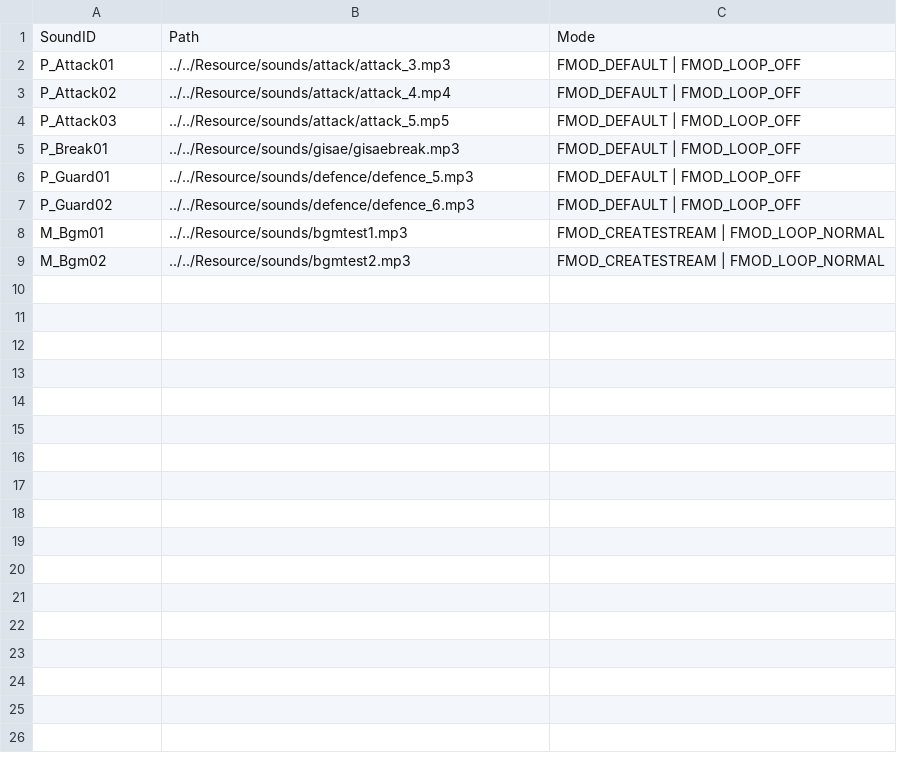
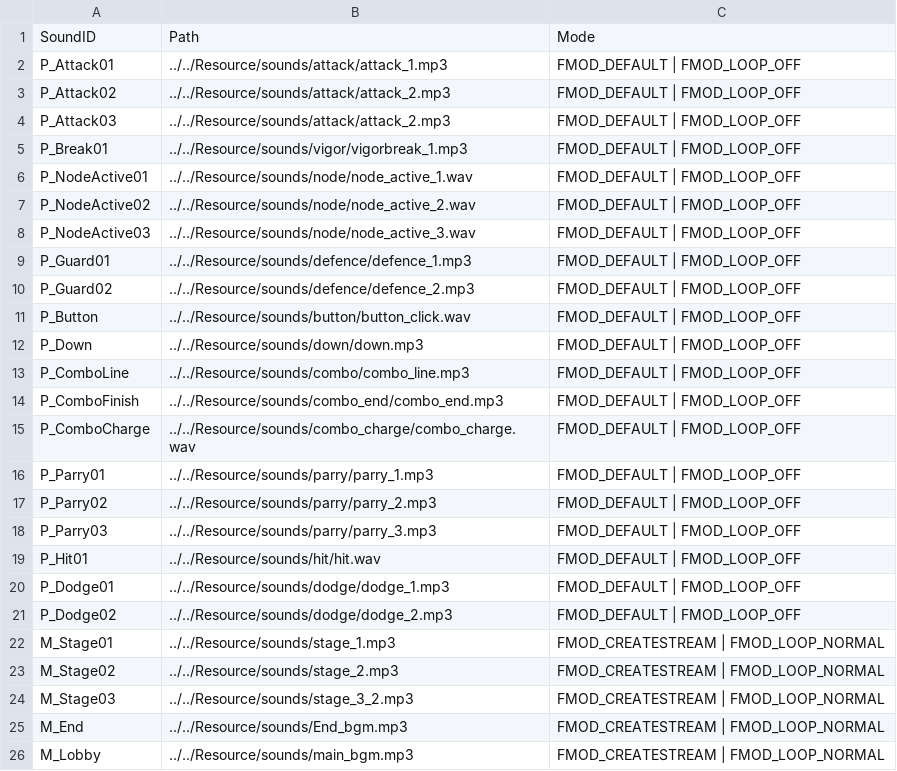
Before and after one commit to mob954325/2Q_AttackDefenceLog, a CSV file: Resource/DataTable/AllSoundList.csv, drawn as a sheet.

Commit message:
slider기능추가, 카메라 흔들림 종류 추가, 이펙트 매니저 기능, 각 인스턴스 추가
1.slider에 각 버튼 layer 설정 함수 추가
2. 카메라 흔들림 종류 3가지 추가
3. 이펙트 매니저에서 이펙트들 카메라 영향안받도록하는 함수 추가(SetUnityValue)
4. 이펙트인스턴스 추가(신규 이펙트및 애니메이션 추가)
5. App 구현예제 추가( 마우스변경 , 시작시 모든 음악 오디오시스템에 등록 하는법)

```diff
--- a/Resource/DataTable/AllSoundList.csv
+++ b/Resource/DataTable/AllSoundList.csv
@@ -1,9 +1,26 @@
 SoundID,Path,Mode
-P_Attack01,../../Resource/sounds/attack/attack_3.mp3,FMOD_DEFAULT | FMOD_LOOP_OFF
-P_Attack02,../../Resource/sounds/attack/attack_4.mp4,FMOD_DEFAULT | FMOD_LOOP_OFF
-P_Attack03,../../Resource/sounds/attack/attack_5.mp5,FMOD_DEFAULT | FMOD_LOOP_OFF
-P_Break01,../../Resource/sounds/gisae/gisaebreak.mp3,FMOD_DEFAULT | FMOD_LOOP_OFF
-P_Guard01,../../Resource/sounds/defence/defence_5.mp3,FMOD_DEFAULT | FMOD_LOOP_OFF
-P_Guard02,../../Resource/sounds/defence/defence_6.mp3,FMOD_DEFAULT | FMOD_LOOP_OFF
-M_Bgm01,../../Resource/sounds/bgmtest1.mp3,FMOD_CREATESTREAM | FMOD_LOOP_NORMAL
-M_Bgm02,../../Resource/sounds/bgmtest2.mp3,FMOD_CREATESTREAM | FMOD_LOOP_NORMAL
+P_Attack01,../../Resource/sounds/attack/attack_1.mp3,FMOD_DEFAULT | FMOD_LOOP_OFF
+P_Attack02,../../Resource/sounds/attack/attack_2.mp3,FMOD_DEFAULT | FMOD_LOOP_OFF
+P_Attack03,../../Resource/sounds/attack/attack_2.mp3,FMOD_DEFAULT | FMOD_LOOP_OFF
+P_Break01,../../Resource/sounds/vigor/vigorbreak_1.mp3,FMOD_DEFAULT | FMOD_LOOP_OFF
+P_NodeActive01,../../Resource/sounds/node/node_active_1.wav,FMOD_DEFAULT | FMOD_LOOP_OFF
+P_NodeActive02,../../Resource/sounds/node/node_active_2.wav,FMOD_DEFAULT | FMOD_LOOP_OFF
+P_NodeActive03,../../Resource/sounds/node/node_active_3.wav,FMOD_DEFAULT | FMOD_LOOP_OFF
+P_Guard01,../../Resource/sounds/defence/defence_1.mp3,FMOD_DEFAULT | FMOD_LOOP_OFF
+P_Guard02,../../Resource/sounds/defence/defence_2.mp3,FMOD_DEFAULT | FMOD_LOOP_OFF
+P_Button,../../Resource/sounds/button/button_click.wav,FMOD_DEFAULT | FMOD_LOOP_OFF
+P_Down,../../Resource/sounds/down/down.mp3,FMOD_DEFAULT | FMOD_LOOP_OFF
+P_ComboLine,../../Resource/sounds/combo/combo_line.mp3,FMOD_DEFAULT | FMOD_LOOP_OFF
+P_ComboFinish,../../Resource/sounds/combo_end/combo_end.mp3,FMOD_DEFAULT | FMOD_LOOP_OFF
+P_ComboCharge,../../Resource/sounds/combo_charge/combo_charge.wav,FMOD_DEFAULT | FMOD_LOOP_OFF
+P_Parry01,../../Resource/sounds/parry/parry_1.mp3,FMOD_DEFAULT | FMOD_LOOP_OFF
+P_Parry02,../../Resource/sounds/parry/parry_2.mp3,FMOD_DEFAULT | FMOD_LOOP_OFF
+P_Parry03,../../Resource/sounds/parry/parry_3.mp3,FMOD_DEFAULT | FMOD_LOOP_OFF
+P_Hit01,../../Resource/sounds/hit/hit.wav,FMOD_DEFAULT | FMOD_LOOP_OFF
+P_Dodge01,../../Resource/sounds/dodge/dodge_1.mp3,FMOD_DEFAULT | FMOD_LOOP_OFF
+P_Dodge02,../../Resource/sounds/dodge/dodge_2.mp3,FMOD_DEFAULT | FMOD_LOOP_OFF
+M_Stage01,../../Resource/sounds/stage_1.mp3,FMOD_CREATESTREAM | FMOD_LOOP_NORMAL
+M_Stage02,../../Resource/sounds/stage_2.mp3,FMOD_CREATESTREAM | FMOD_LOOP_NORMAL
+M_Stage03,../../Resource/sounds/stage_3_2.mp3,FMOD_CREATESTREAM | FMOD_LOOP_NORMAL
+M_End,../../Resource/sounds/End_bgm.mp3,FMOD_CREATESTREAM | FMOD_LOOP_NORMAL
+M_Lobby,../../Resource/sounds/main_bgm.mp3,FMOD_CREATESTREAM | FMOD_LOOP_NORMAL
```
Also changed, not shown: 41 other files.
